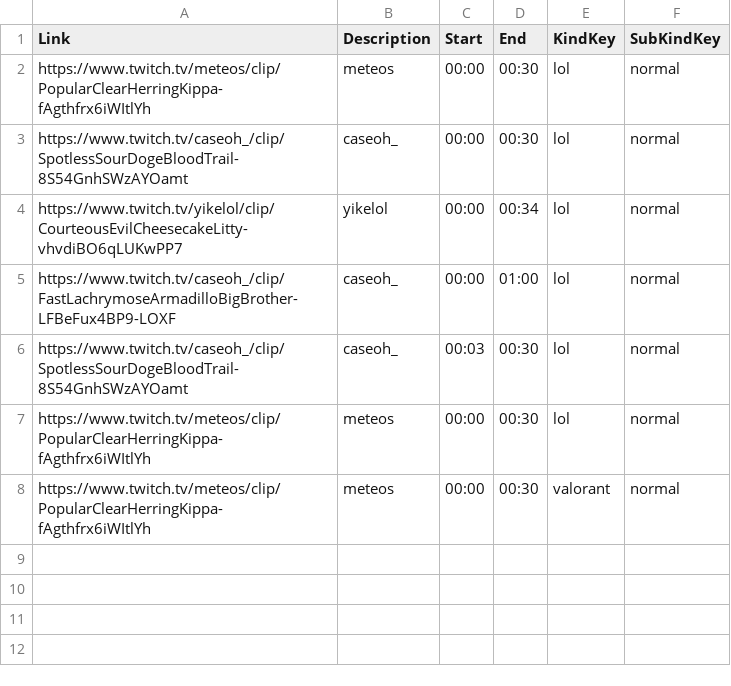
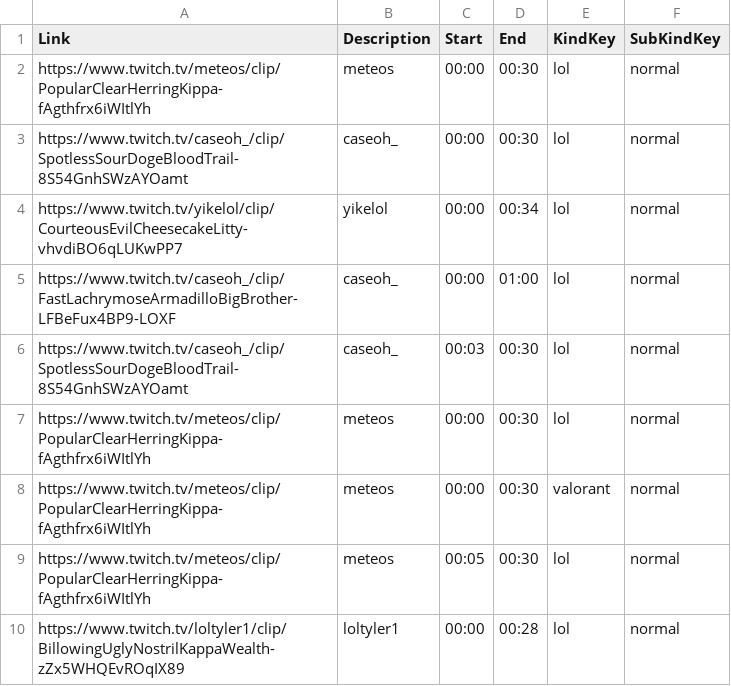
Before and after one commit to chabbanadir/Youtubecsv, a CSV file: video.csv, drawn as a sheet.

Commit message:
Add 2 new clips

```diff
--- a/video.csv
+++ b/video.csv
@@ -8 +8,3 @@ https://www.twitch.tv/meteos/clip/PopularClearHerringKippa-fAgthfrx6iWItlYh,mete
 https://www.twitch.tv/meteos/clip/PopularClearHerringKippa-fAgthfrx6iWItlYh,meteos,00:00,00:30,valorant,normal
+https://www.twitch.tv/meteos/clip/PopularClearHerringKippa-fAgthfrx6iWItlYh,meteos,00:05,00:30,lol,normal
+https://www.twitch.tv/loltyler1/clip/BillowingUglyNostrilKappaWealth-zZx5WHQEvROqIX89,loltyler1,00:00,00:28,lol,normal
```
